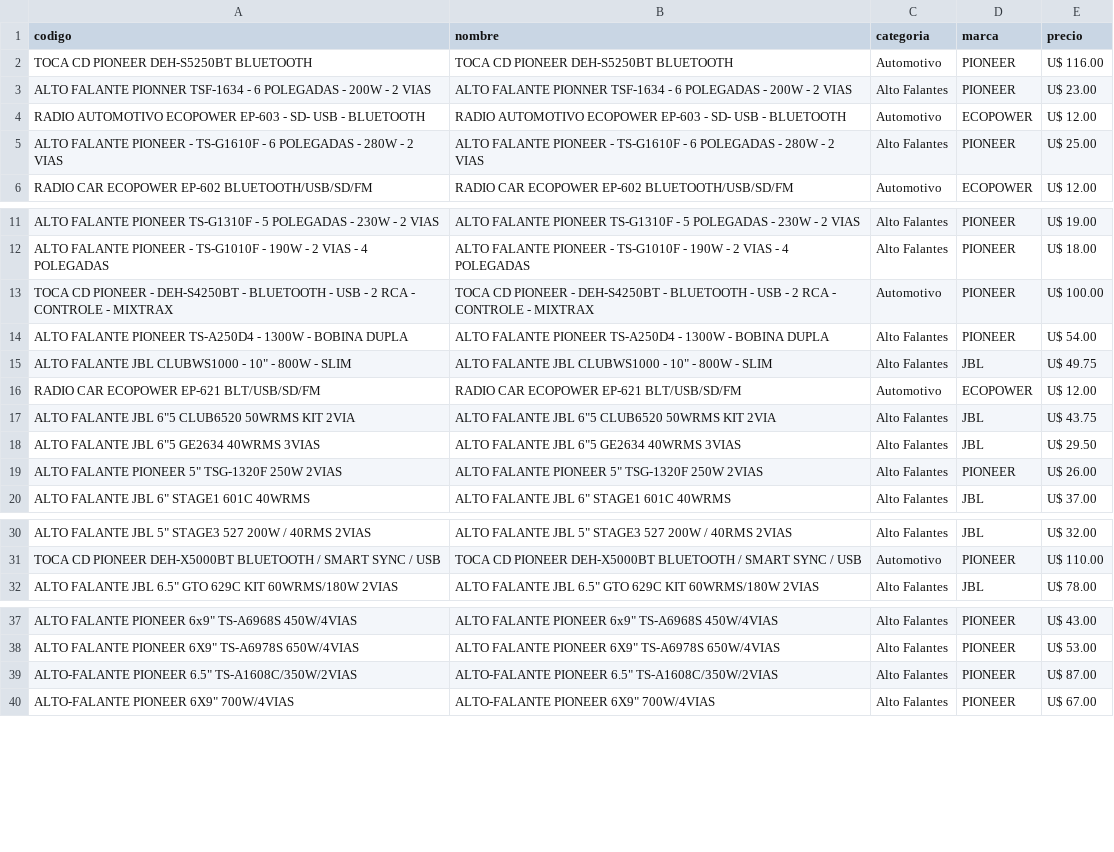
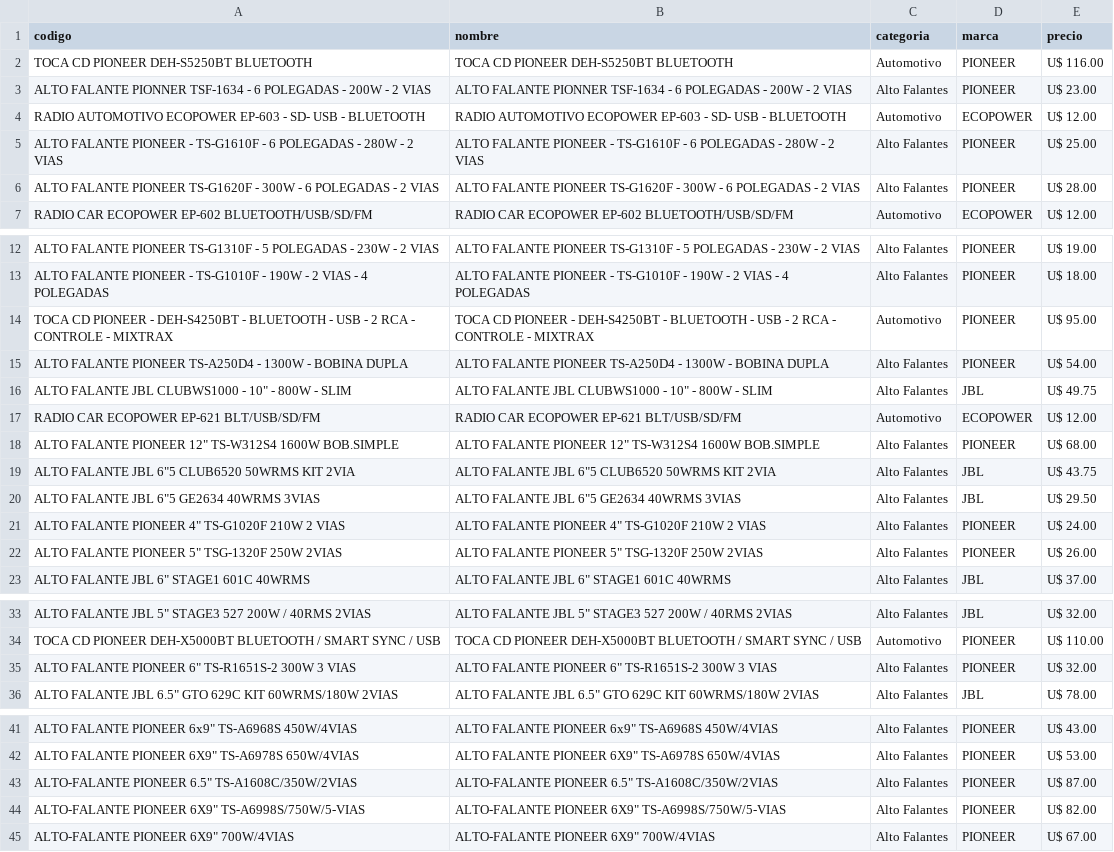
Before and after one commit to Gabrieluz1985/monitor-tcheloco, a CSV file: productos_tche_anterior.csv, drawn as a sheet; only a part is shown, gaps mark what is left out; addresses are those after the commit; the diff names each change by its address in the sheet, - before the commit and + after, or states it on an @@ line.

```diff
--- a/productos_tche_anterior.csv
+++ b/productos_tche_anterior.csv
+row 6: ALTO FALANTE PIONEER TS-G1620F - 300W - 6 POLEGADAS - 2 VIAS | ALTO FALANTE PIONEER TS-G1620F - 300W - 6 POLEGADAS - 2 VIAS | Alto Falantes | PIONEER | U$ 28.00
-E14 (precio): U$ 100.00
+E14 (precio): U$ 95.00
+row 18: ALTO FALANTE PIONEER 12" TS-W312S4 1600W BOB.SIMPLE | ALTO FALANTE PIONEER 12" TS-W312S4 1600W BOB.SIMPLE | Alto Falantes | PIONEER | U$ 68.00
+row 21: ALTO FALANTE PIONEER 4" TS-G1020F 210W 2 VIAS | ALTO FALANTE PIONEER 4" TS-G1020F 210W 2 VIAS | Alto Falantes | PIONEER | U$ 24.00
+row 35: ALTO FALANTE PIONEER 6" TS-R1651S-2 300W 3 VIAS | ALTO FALANTE PIONEER 6" TS-R1651S-2 300W 3 VIAS | Alto Falantes | PIONEER | U$ 32.00
+row 44: ALTO-FALANTE PIONEER 6X9" TS-A6998S/750W/5-VIAS | ALTO-FALANTE PIONEER 6X9" TS-A6998S/750W/5-VIAS | Alto Falantes | PIONEER | U$ 82.00
```
